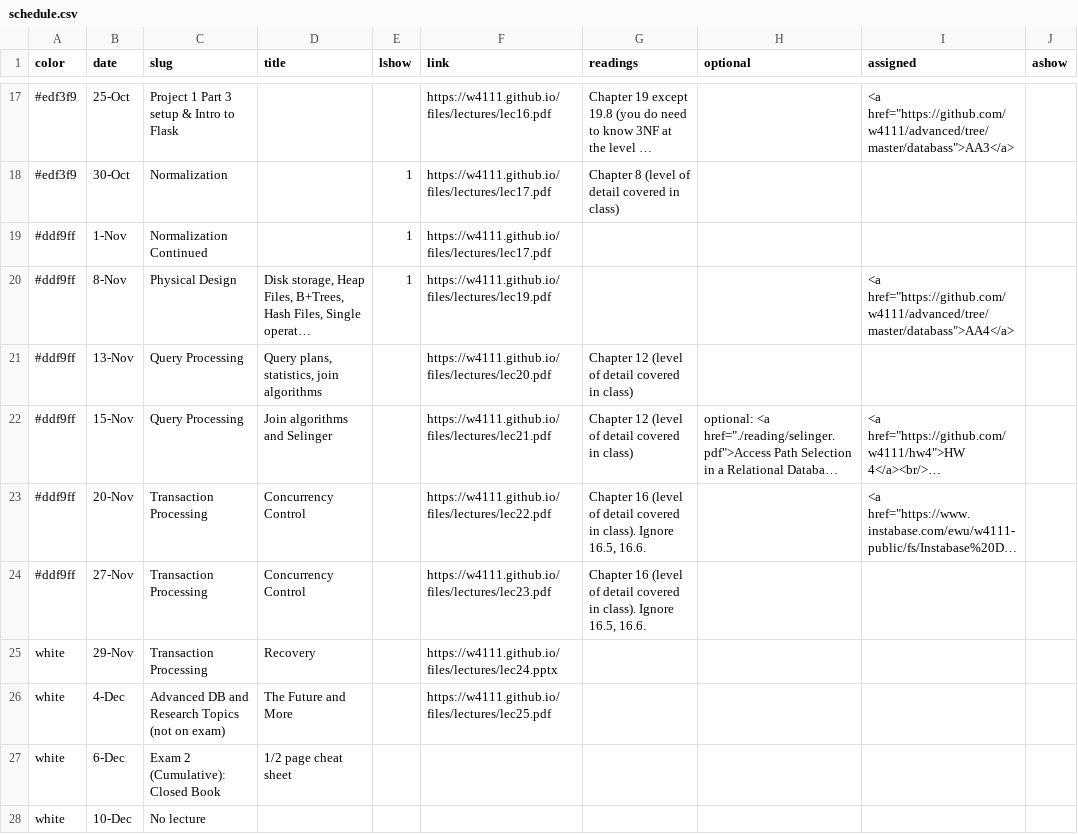
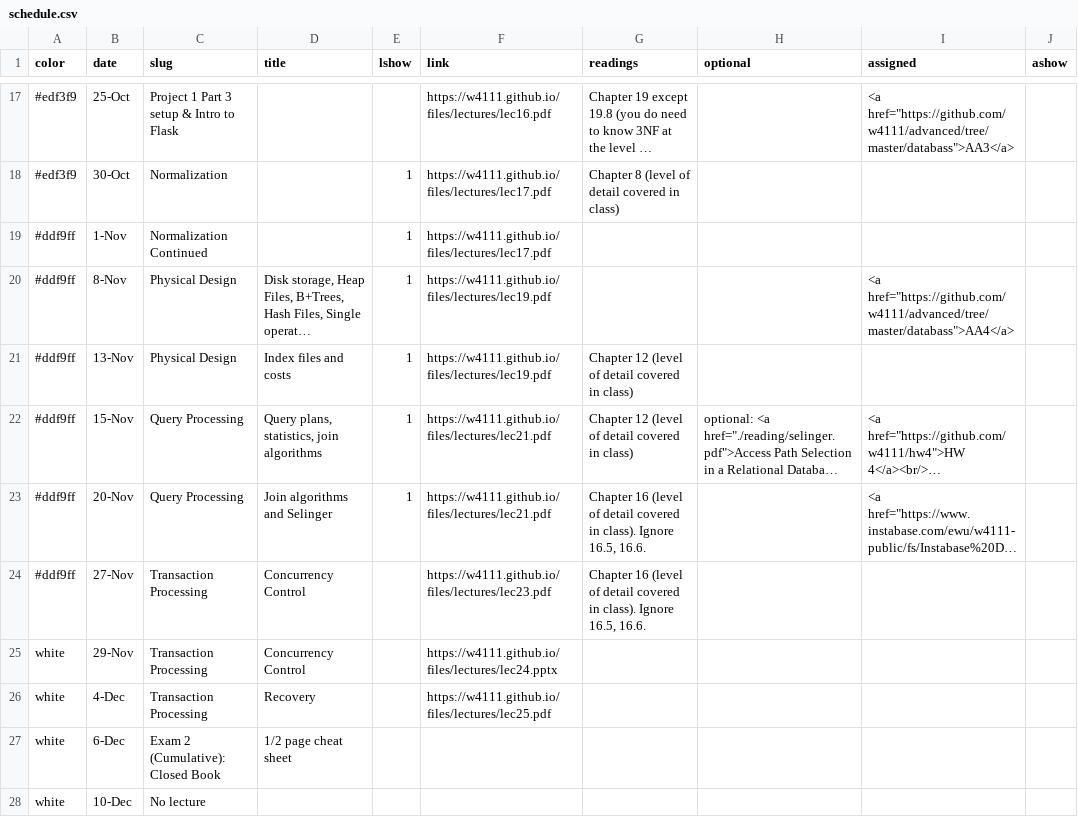
Before and after one commit to amitashukla/w4111.github.io, a CSV file: _data/schedule.csv, drawn as a sheet; only a part is shown, gaps mark what is left out; long unchanged cells end in …; the diff names each change by its address in the sheet, - before the commit and + after, or states it on an @@ line.

```diff
--- a/_data/schedule.csv
+++ b/_data/schedule.csv
-C21 (slug): Query Processing
+C21 (slug): Physical Design
-D21 (title): Query plans, statistics, join algorithms
+D21 (title): Index files and costs
-E21:E23 (lshow): (empty)
+E21:E23 (lshow): 1
-F21 (link): https://w4111.github.io/files/lectures/lec20.pdf
+F21 (link): https://w4111.github.io/files/lectures/lec19.pdf
-D22 (title): Join algorithms and Selinger
+D22 (title): Query plans, statistics, join algorithms
-C23 (slug): Transaction Processing
+C23 (slug): Query Processing
-D23 (title): Concurrency Control
+D23 (title): Join algorithms and Selinger
-F23 (link): https://w4111.github.io/files/lectures/lec22.pdf
+F23 (link): https://w4111.github.io/files/lectures/lec21.pdf
-D25 (title): Recovery
+D25 (title): Concurrency Control
-C26 (slug): Advanced DB and Research Topics (not on exam)
+C26 (slug): Transaction Processing
-D26 (title): The Future and More
+D26 (title): Recovery
```
Also changed, not shown: 1 other file.
